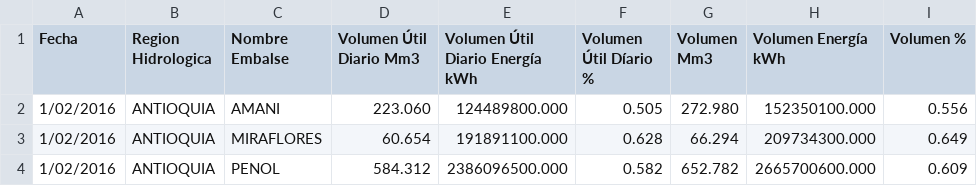
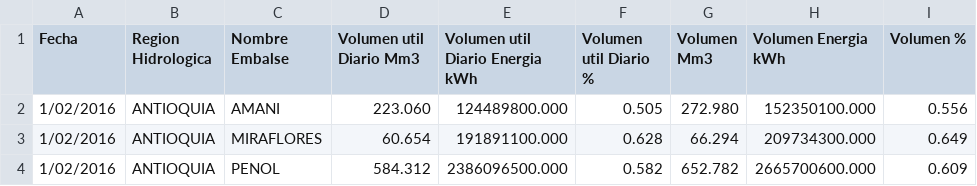
Before and after one commit to wicho1981/Estimador-MPO, a CSV file: data/Reservas2016.csv, drawn as a sheet; only a part is shown; the diff names each change by its address in the sheet, - before the commit and + after, or states it on an @@ line.

Commit message:
new file:   anfis_model.pth 	modified:   data/Reservas2016.csv 	new file:   data/anfis_model.pth 	new file:   data/combined_data_2016.csv 	new file:   data/modeloAnfis.py 	new file:   data/organizador.py 	new file:   data/visualizacion.py 	modified:   streamlit_app.py

```diff
--- a/data/Reservas2016.csv
+++ b/data/Reservas2016.csv
-D1: Volumen Útil Diario Mm3
+D1: Volumen util Diario Mm3
-E1: Volumen Útil Diario Energía kWh
+E1: Volumen util Diario Energia kWh
-F1: Volumen Útil Díario %
+F1: Volumen util Diario %
-H1: Volumen Energía kWh
+H1: Volumen Energia kWh
```
Also changed, not shown: 7 other files.
